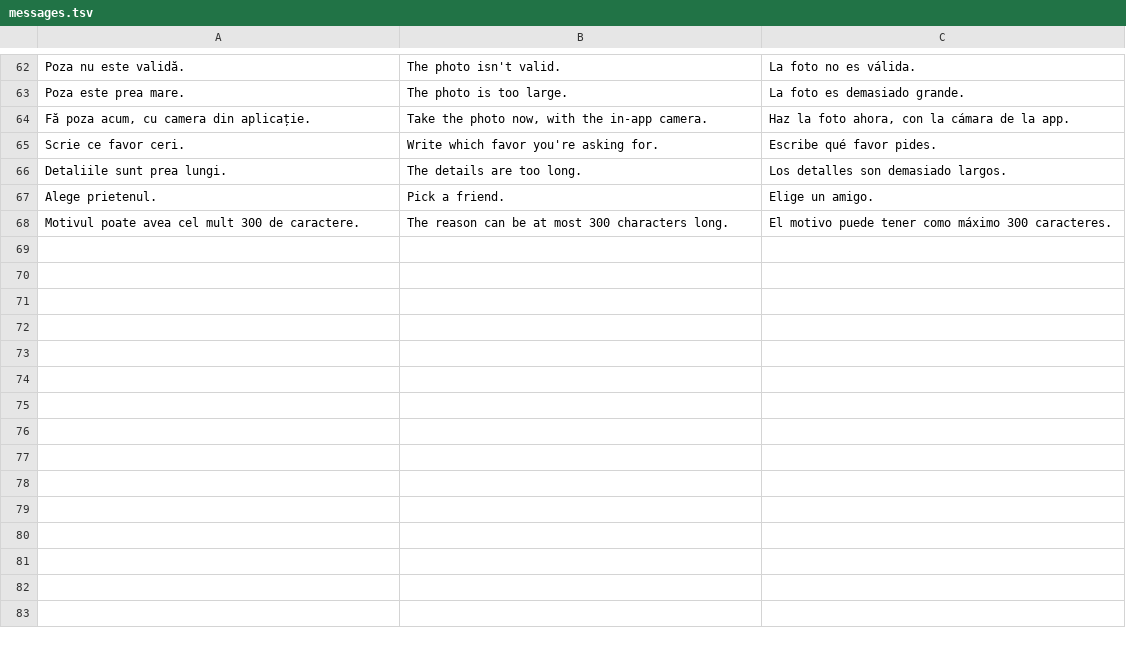
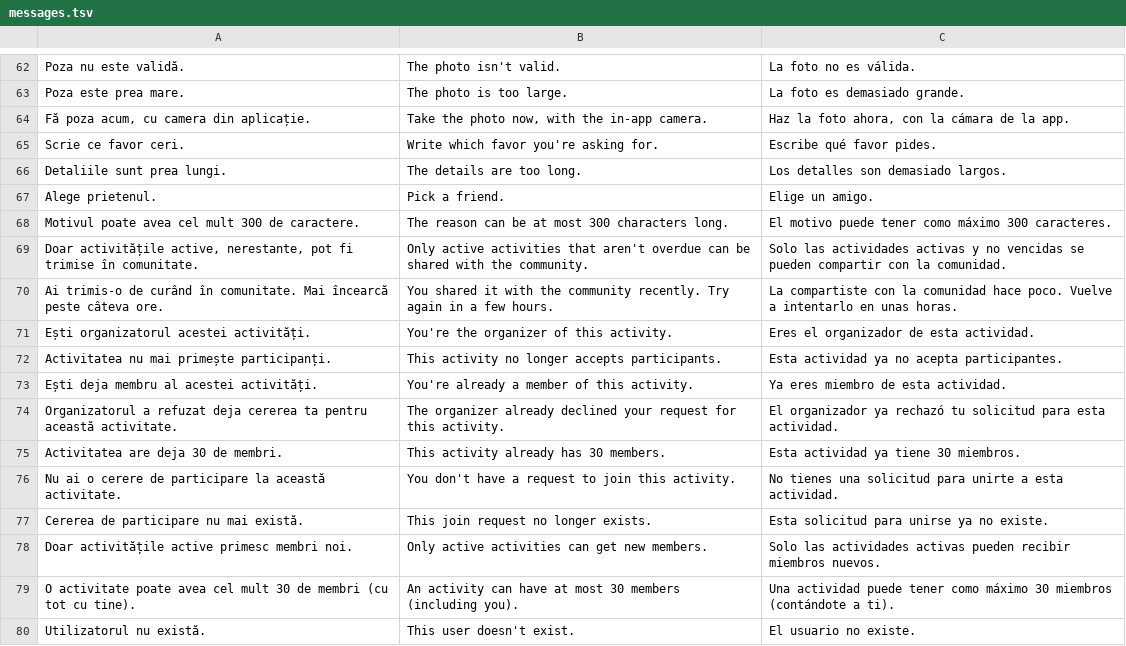
Before and after one commit to CapitanAlunaFiarta/SOPM-whatever-app, a TSV file: backend/task-service/src/main/resources/i18n/messages.tsv, drawn as a sheet; only a part is shown, gaps mark what is left out; the diff names each change by its address in the sheet, - before the commit and + after, or states it on an @@ line.

```diff
--- a/backend/task-service/src/main/resources/i18n/messages.tsv
+++ b/backend/task-service/src/main/resources/i18n/messages.tsv
+row 69: Doar activitățile active, nerestante, pot fi trimise în comunitate. | Only active activities that aren't overdue can be shared with the community. | Solo las actividades activas y no vencidas se pueden compartir con la comunidad.
+row 70: Ai trimis-o de curând în comunitate. Mai încearcă peste câteva ore. | You shared it with the community recently. Try again in a few hours. | La compartiste con la comunidad hace poco. Vuelve a intentarlo en unas horas.
+row 71: Ești organizatorul acestei activități. | You're the organizer of this activity. | Eres el organizador de esta actividad.
+row 72: Activitatea nu mai primește participanți. | This activity no longer accepts participants. | Esta actividad ya no acepta participantes.
+row 73: Ești deja membru al acestei activități. | You're already a member of this activity. | Ya eres miembro de esta actividad.
+row 74: Organizatorul a refuzat deja cererea ta pentru această activitate. | The organizer already declined your request for this activity. | El organizador ya rechazó tu solicitud para esta actividad.
+row 75: Activitatea are deja 30 de membri. | This activity already has 30 members. | Esta actividad ya tiene 30 miembros.
+row 76: Nu ai o cerere de participare la această activitate. | You don't have a request to join this activity. | No tienes una solicitud para unirte a esta actividad.
+row 77: Cererea de participare nu mai există. | This join request no longer exists. | Esta solicitud para unirse ya no existe.
+row 78: Doar activitățile active primesc membri noi. | Only active activities can get new members. | Solo las actividades activas pueden recibir miembros nuevos.
+row 79: O activitate poate avea cel mult 30 de membri (cu tot cu tine). | An activity can have at most 30 members (including you). | Una actividad puede tener como máximo 30 miembros (contándote a ti).
+row 80: Utilizatorul nu există. | This user doesn't exist. | El usuario no existe.
```
Also changed, not shown: backend/user-service/src/main/resources/i18n/messages.tsv, 39 other files.
